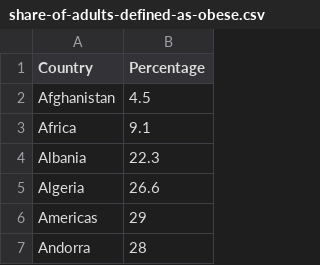
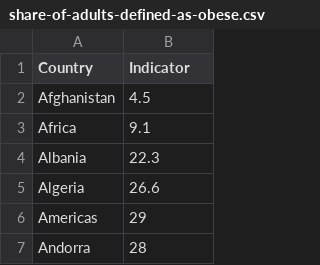
Before and after one commit to rachellai02/FIT3179, a CSV file: data/share-of-adults-defined-as-obese.csv, drawn as a sheet; only a part is shown.

```diff
--- a/data/share-of-adults-defined-as-obese.csv
+++ b/data/share-of-adults-defined-as-obese.csv
@@ -1,2 +1,2 @@
-Country,Percentage
+Country,Indicator
 Afghanistan,4.5
```
